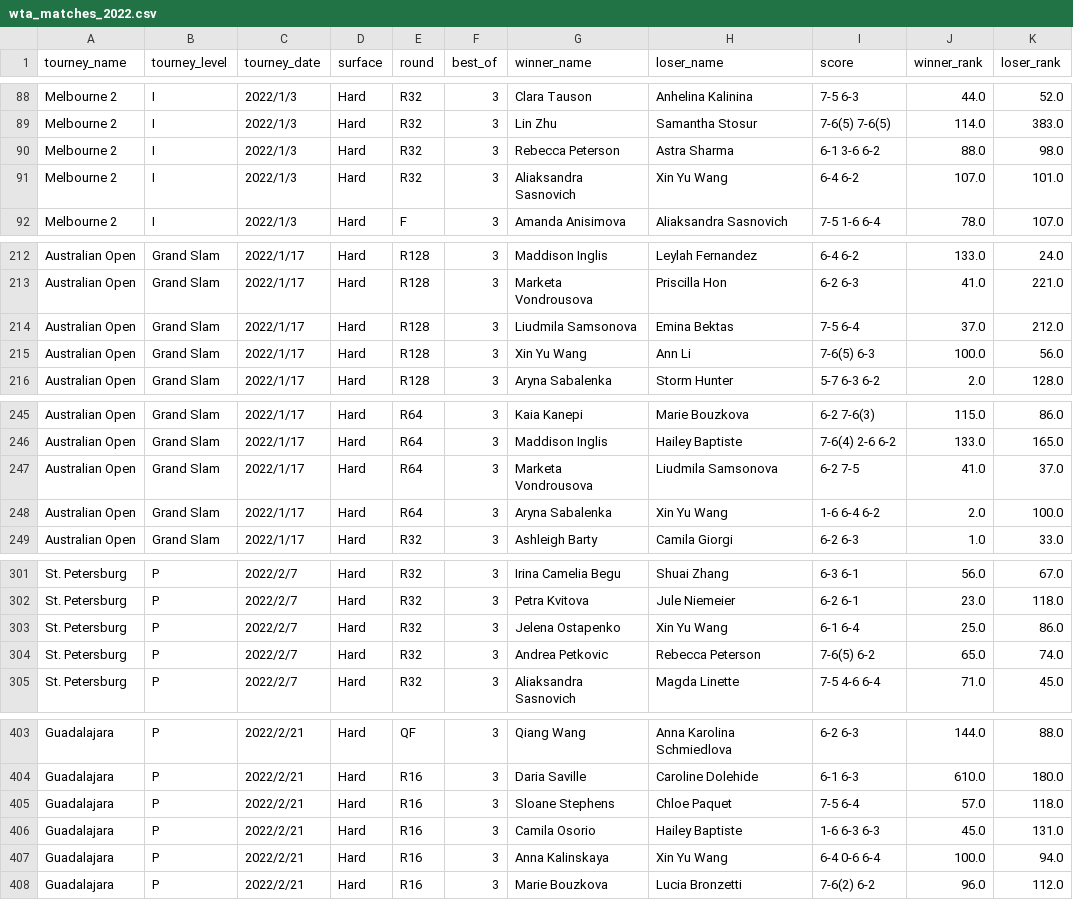
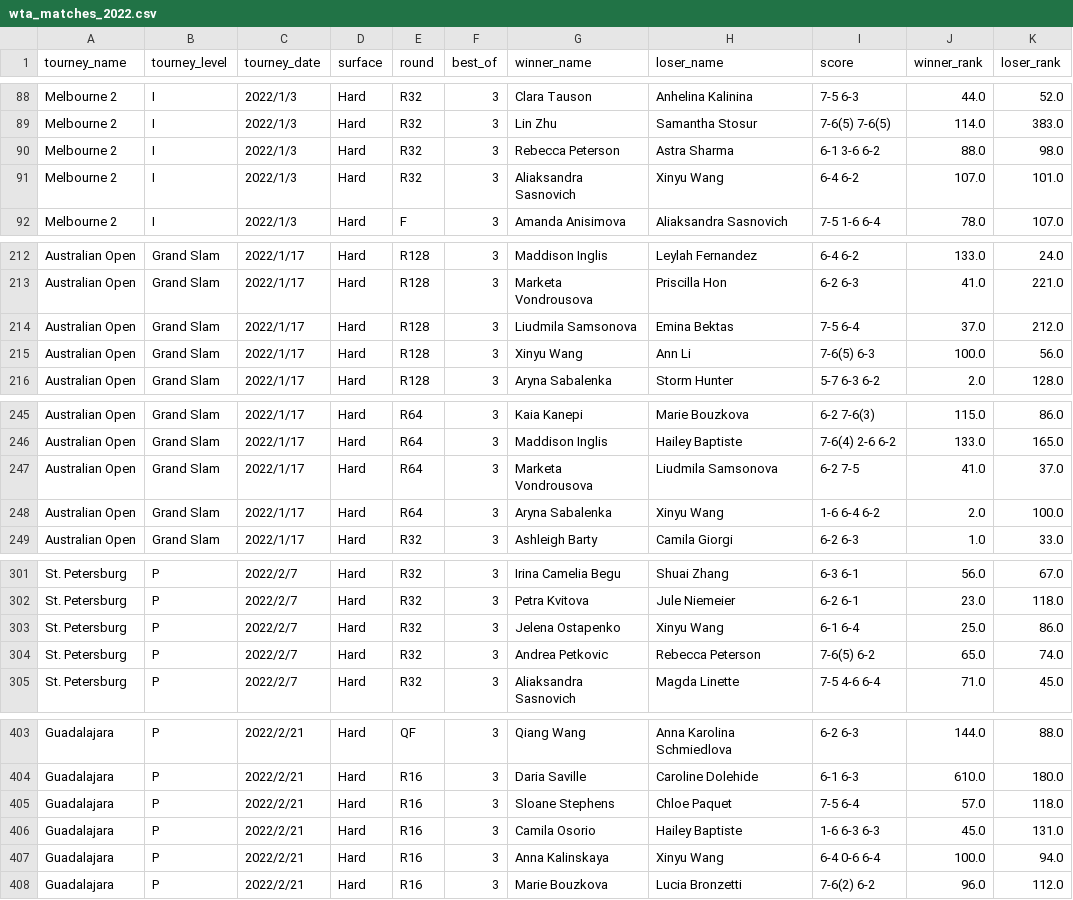
Before and after one commit to LuckyLoser91/TennisCourtLog, a CSV file: tennis_wta/wta_matches_2022.csv, drawn as a sheet; only a part is shown, gaps mark what is left out; the diff covers the shown part only; the diff names each change by its address in the sheet, - before the commit and + after, or states it on an @@ line.

```diff
--- a/tennis_wta/wta_matches_2022.csv
+++ b/tennis_wta/wta_matches_2022.csv
-H91 (loser_name): Xin Yu Wang
+H91 (loser_name): Xinyu Wang
-G215 (winner_name): Xin Yu Wang
+G215 (winner_name): Xinyu Wang
-H248 (loser_name): Xin Yu Wang
+H248 (loser_name): Xinyu Wang
-H303 (loser_name): Xin Yu Wang
+H303 (loser_name): Xinyu Wang
-H407 (loser_name): Xin Yu Wang
+H407 (loser_name): Xinyu Wang
```
Also changed, not shown: 20 edited cells elsewhere in this file, tennis_wta/wta_matches_2021.csv, tennis_wta/wta_matches_2023.csv, 7 other files.
